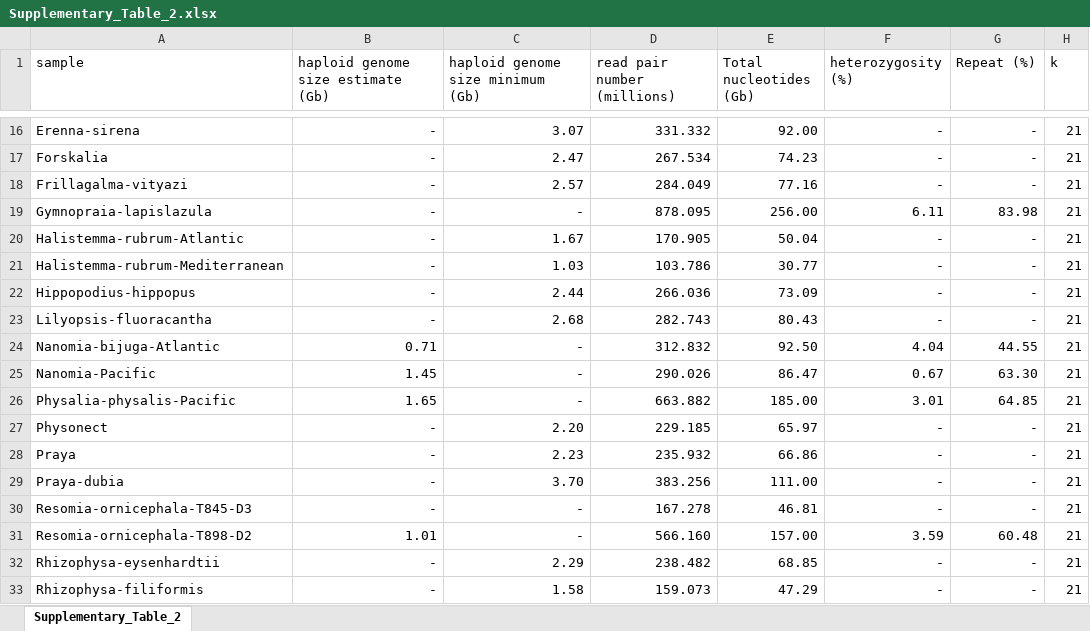
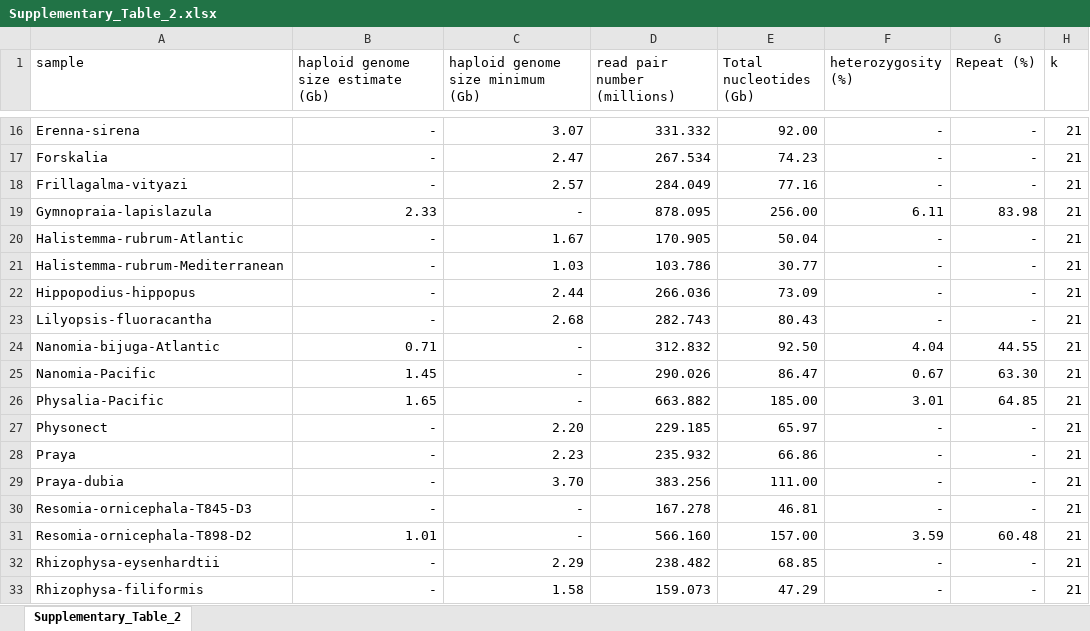
Before and after one commit to dunnlab/siph_skimming, an Excel workbook: supplement/Supplementary_Table_2.xlsx, sheet Supplementary_Table_2, drawn as a sheet; only a part is shown, gaps mark what is left out; values as stored, in another font and other column widths than the file's, no borders; the diff names each change by its address in the sheet, - before the commit and + after, or states it on an @@ line.

Commit message:
table tweaks

```diff
--- a/supplement/Supplementary_Table_2.xlsx (sheet Supplementary_Table_2)
+++ b/supplement/Supplementary_Table_2.xlsx (sheet Supplementary_Table_2)
-B19: -
+B19: 2.33
-A26 (sample): Physalia-physalis-Pacific
+A26 (sample): Physalia-Pacific
```
